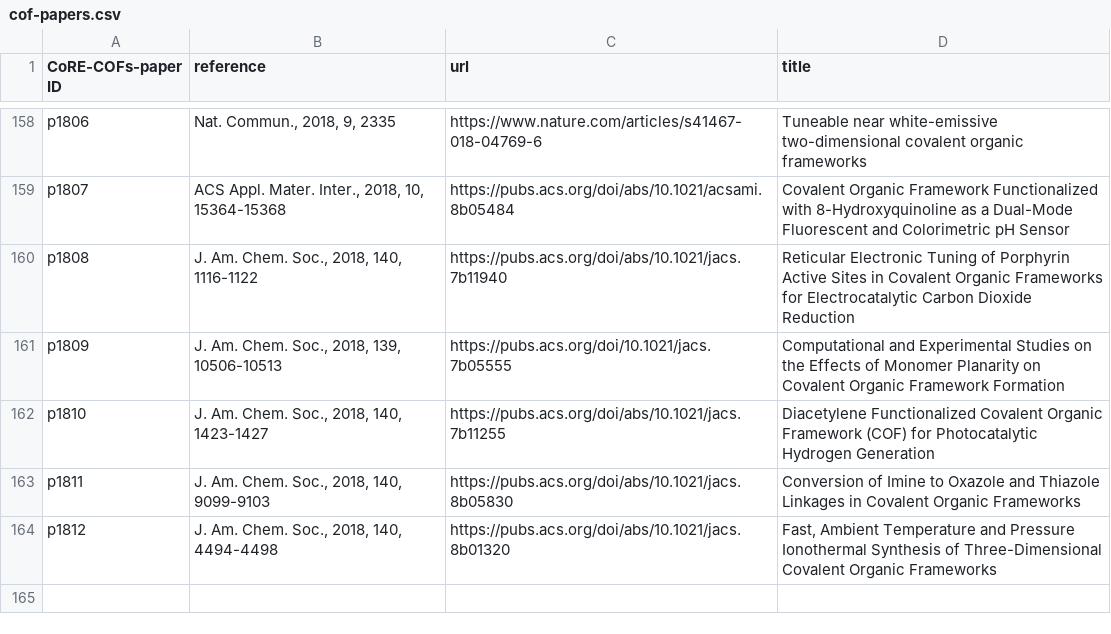
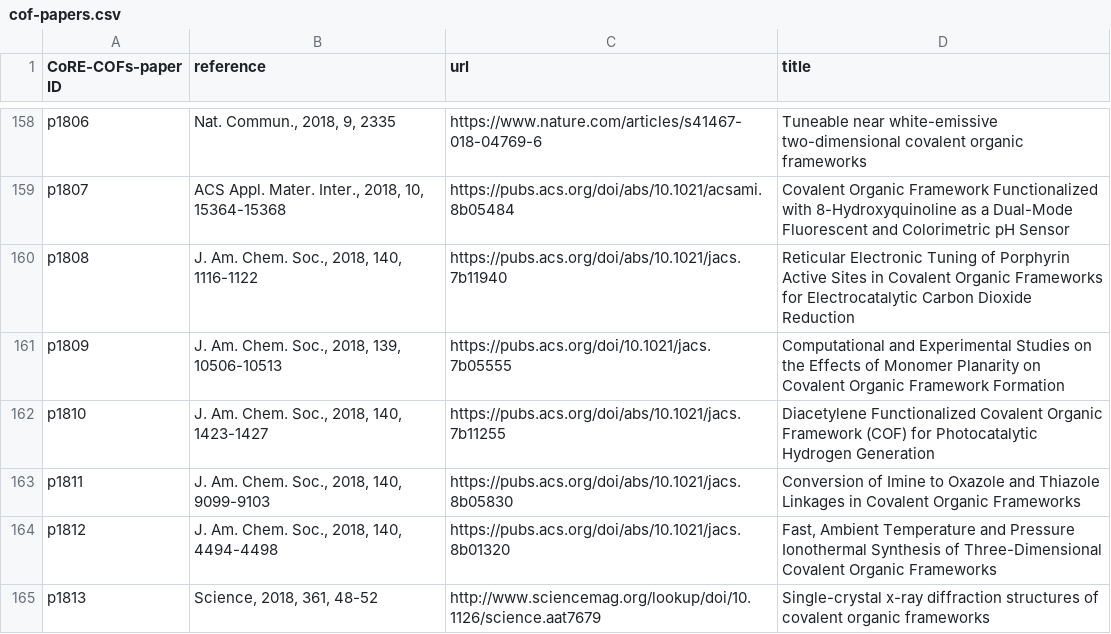
Before and after one commit to danieleongari/CURATED-COFs, a CSV file: cof-papers.csv, drawn as a sheet; only a part is shown, gaps mark what is left out; the diff names each change by its address in the sheet, - before the commit and + after, or states it on an @@ line.

```diff
--- a/cof-papers.csv
+++ b/cof-papers.csv
+row 165: p1813 | Science, 2018, 361, 48-52 | http://www.sciencemag.org/lookup/doi/10.1126/science.aat7679 | Single-crystal x-ray diffraction structures of covalent organic frameworks
```
Also changed, not shown: cof-frameworks.csv, 5 other files.
